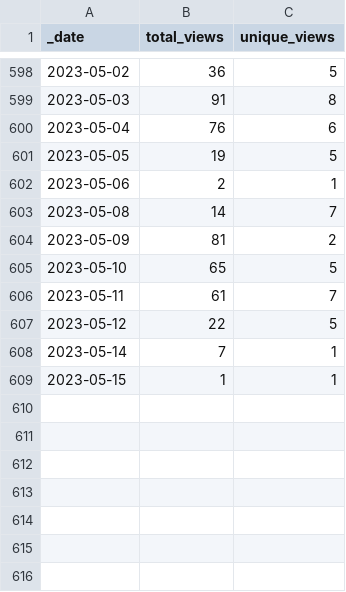
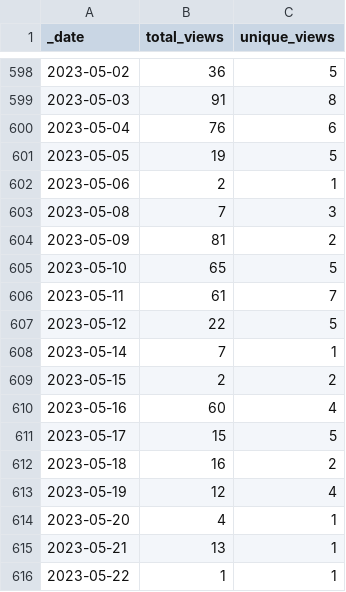
Before and after one commit to intel-secl/intel-secl, a CSV file: traffic/views.csv, drawn as a sheet; only a part is shown, gaps mark what is left out.

```diff
--- a/traffic/views.csv
+++ b/traffic/views.csv
@@ -602,3 +602,3 @@ _date,total_views,unique_views
 2023-05-06,2,1
-2023-05-08,14,7
+2023-05-08,7,3
 2023-05-09,81,2
@@ -608,2 +608,9 @@ _date,total_views,unique_views
 2023-05-14,7,1
-2023-05-15,1,1
+2023-05-15,2,2
+2023-05-16,60,4
+2023-05-17,15,5
+2023-05-18,16,2
+2023-05-19,12,4
+2023-05-20,4,1
+2023-05-21,13,1
+2023-05-22,1,1
```
Also changed, not shown: traffic/clones.csv, 1 other file.
